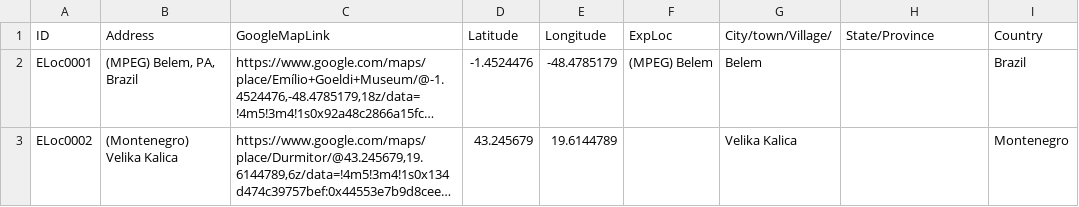
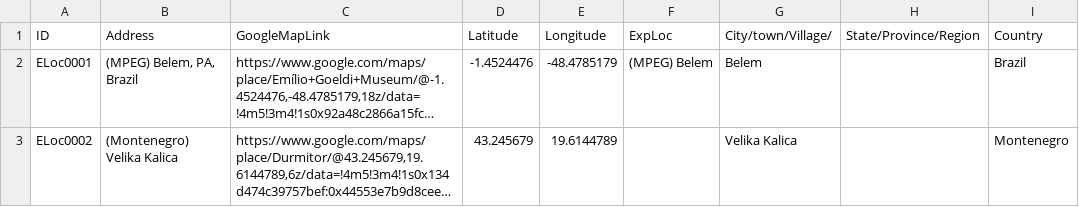
Before and after one commit to gilienv/EssOilDB, a CSV file: tables/location/locationNewNormalized130819.csv, drawn as a sheet; only a part is shown; long unchanged cells end in …; the diff names each change by its address in the sheet, - before the commit and + after, or states it on an @@ line.

Commit message:
Update locationNewNormalized130819.csv

```diff
--- a/tables/location/locationNewNormalized130819.csv
+++ b/tables/location/locationNewNormalized130819.csv
-H1: State/Province
+H1: State/Province/Region
```
